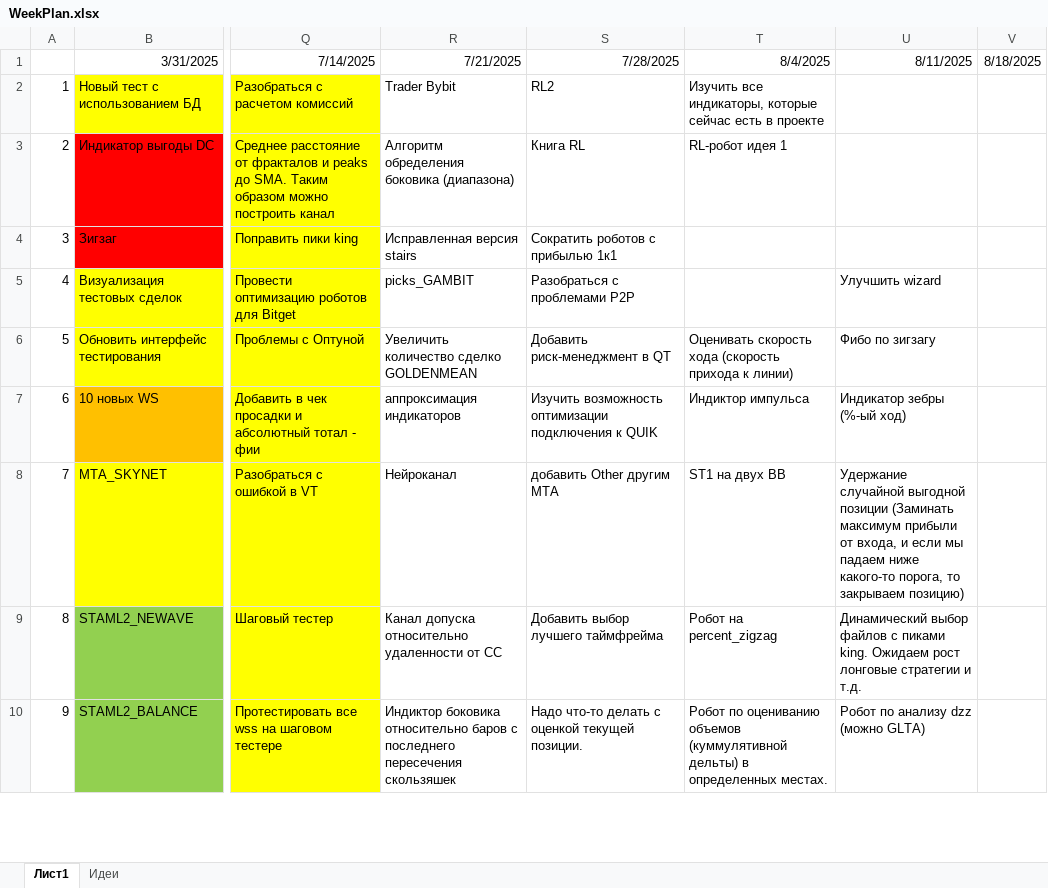
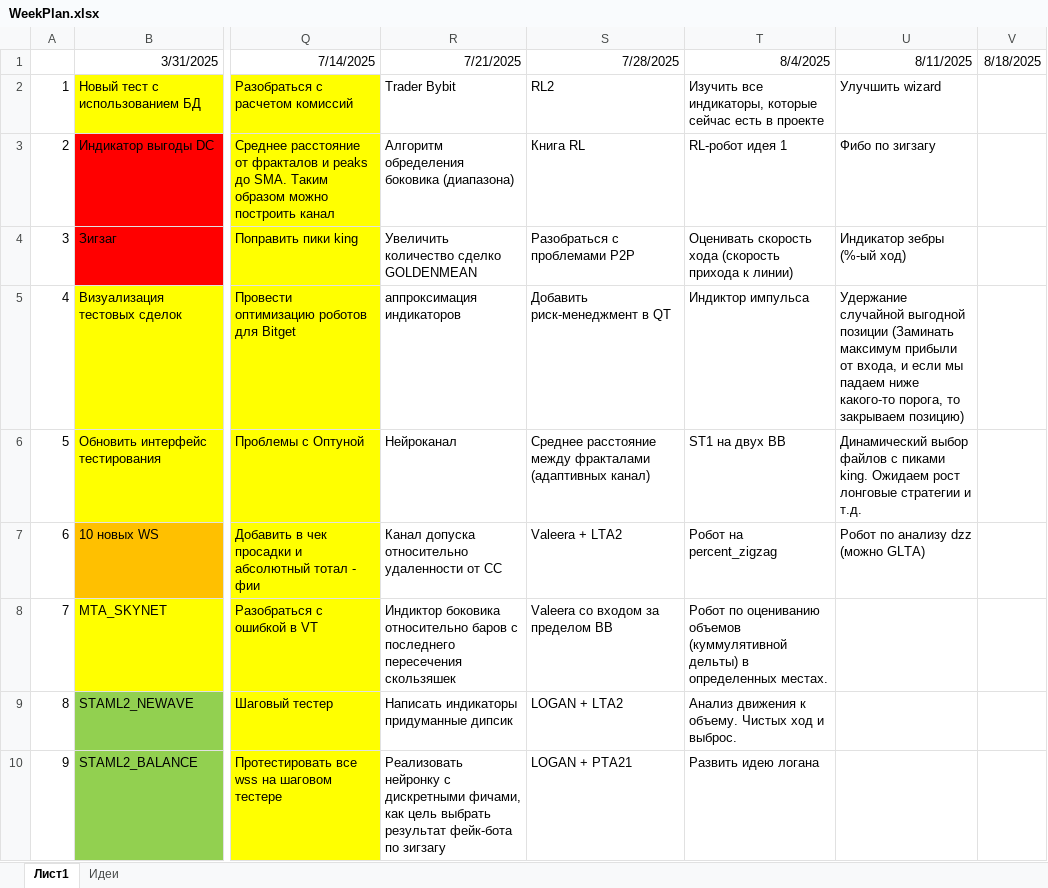
Before and after one commit to Anubis1Good/RichLaughter, an Excel workbook: _other/WeekPlan.xlsx, sheet Лист1, drawn as a sheet; only a part is shown, gaps mark what is left out; values as stored, in another font and other column widths than the file's, no borders; the diff covers the shown part only; the diff names each change by its address in the sheet, - before the commit and + after, or states it on an @@ line.

```diff
--- a/_other/WeekPlan.xlsx (sheet Лист1)
+++ b/_other/WeekPlan.xlsx (sheet Лист1)
-U2: (empty)
+U2: Улучшить wizard
-U3: (empty)
+U3: Фибо по зигзагу
-R4: Исправленная версия stairs
+R4: Увеличить количество сделко GOLDENMEAN
-S4: Сократить роботов с прибылью 1к1
+S4: Разобраться с проблемами P2P
-T4: (empty)
+T4: Оценивать скорость хода (скорость прихода к линии)
-U4: (empty)
+U4: Индикатор зебры (%-ый ход)
-R5: picks_GAMBIT
+R5: аппроксимация индикаторов
-S5: Разобраться с проблемами P2P
+S5: Добавить риск-менеджмент в QT
-T5: (empty)
+T5: Индиктор импульса
-U5: Улучшить wizard
+U5: Удержание случайной выгодной позиции (Заминать максимум прибыли от входа, и если мы падаем ниже какого-то порога, то закрываем позицию)
-R6: Увеличить количество сделко GOLDENMEAN
+R6: Нейроканал
-S6: Добавить риск-менеджмент в QT
+S6: Среднее расстояние между фракталами (адаптивных канал)
-T6: Оценивать скорость хода (скорость прихода к линии)
+T6: ST1 на двух BB
-U6: Фибо по зигзагу
+U6: Динамический выбор файлов с пиками king. Ожидаем рост лонговые стратегии и т.д.
-R7: аппроксимация индикаторов
+R7: Канал допуска относительно удаленности от СС
-S7: Изучить возможность оптимизации подключения к QUIK
+S7: Valeera + LTA2
-T7: Индиктор импульса
+T7: Робот на percent_zigzag
-U7: Индикатор зебры (%-ый ход)
+U7: Робот по анализу dzz (можно GLTA)
-R8: Нейроканал
+R8: Индиктор боковика относительно баров с последнего пересечения скользяшек
-S8: добавить Other другим MTA
+S8: Valeera со входом за пределом BB
-T8: ST1 на двух BB
+T8: Робот по оцениванию объемов (куммулятивной дельты) в определенных местах.
-U8: Удержание случайной выгодной позиции (Заминать максимум прибыли от входа, и если мы падаем ниже какого-то порога, то закрываем позицию)
+U8: (empty)
-R9: Канал допуска относительно удаленности от СС
+R9: Написать индикаторы придуманные дипсик
-S9: Добавить выбор лучшего таймфрейма
+S9: LOGAN + LTA2
-T9: Робот на percent_zigzag
+T9: Анализ движения к объему. Чистых ход и выброс.
-U9: Динамический выбор файлов с пиками king. Ожидаем рост лонговые стратегии и т.д.
+U9: (empty)
-R10: Индиктор боковика относительно баров с последнего пересечения скользяшек
+R10: Реализовать нейронку с дискретными фичами, как цель выбрать результат фейк-бота по зигзагу
-S10: Надо что-то делать с оценкой текущей позиции.
+S10: LOGAN + PTA21
-T10: Робот по оцениванию объемов (куммулятивной дельты) в определенных местах.
+T10: Развить идею логана
-U10: Робот по анализу dzz (можно GLTA)
+U10: (empty)
```
Also changed, not shown: 26 edited cells and cell formats elsewhere in this sheet, 8 other files.
